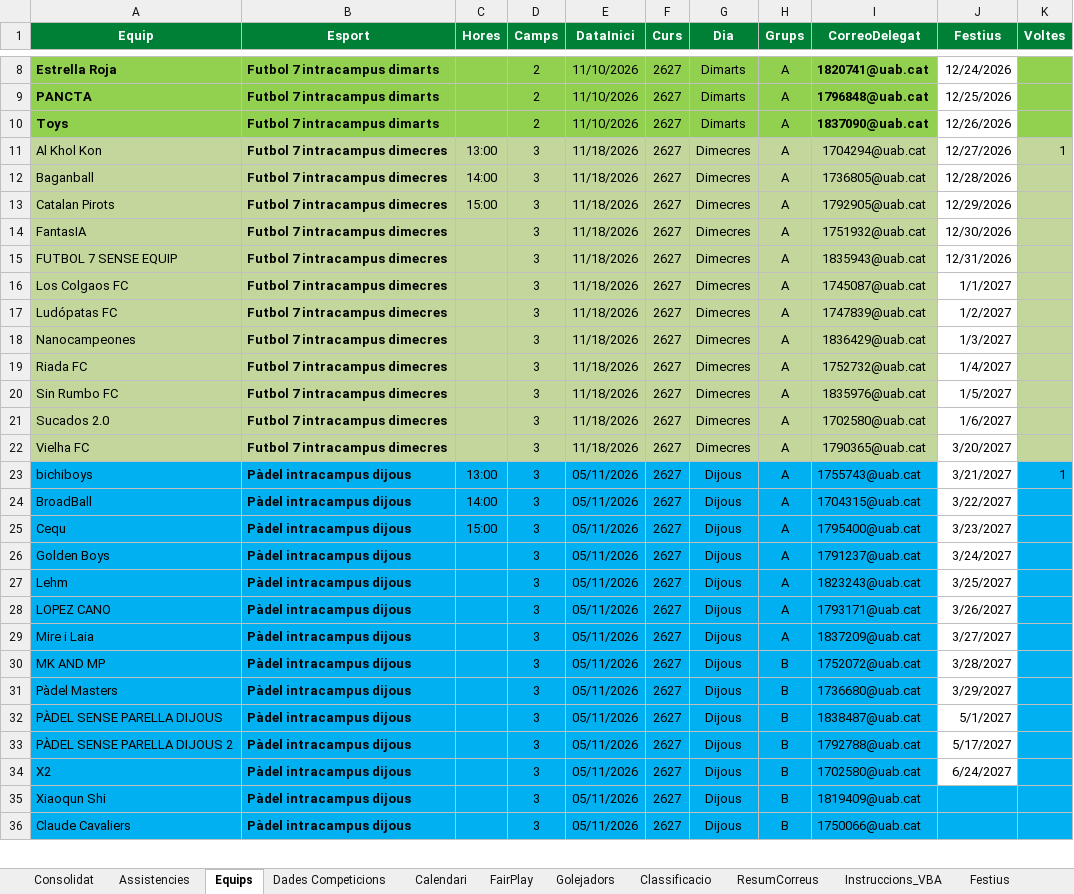
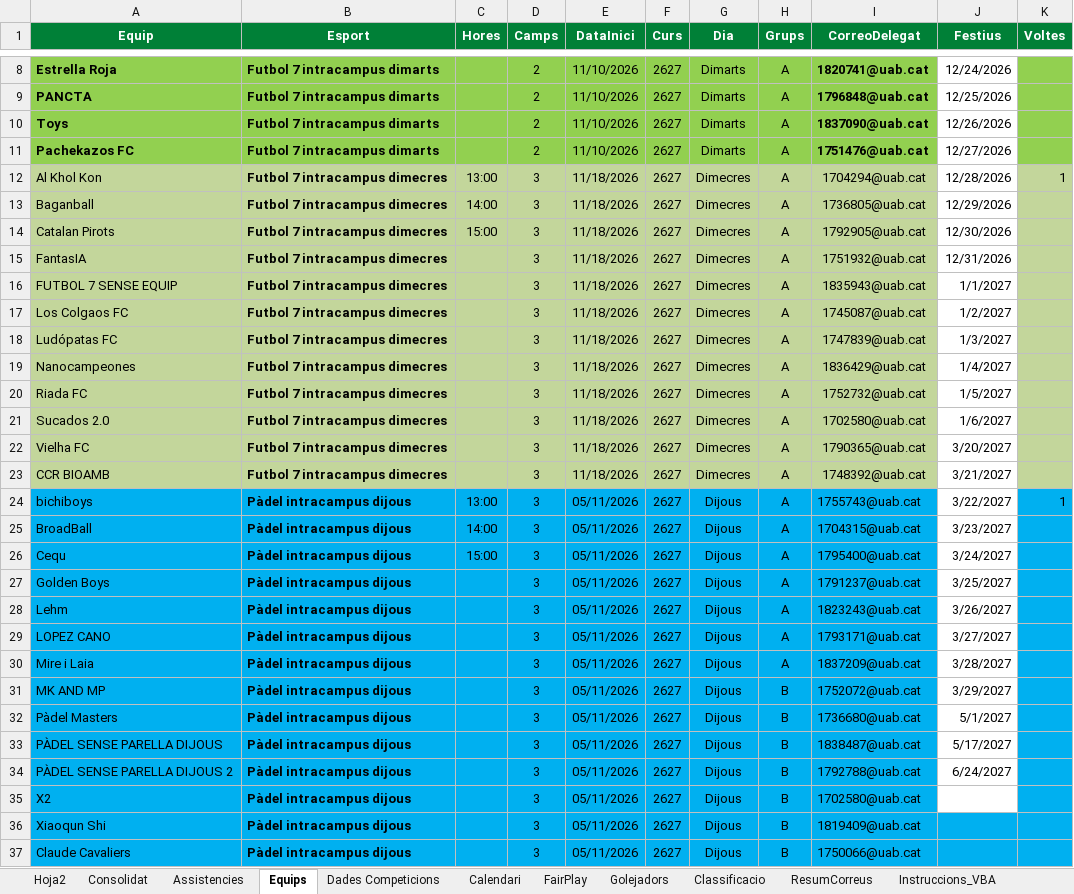
Before and after one commit to carlessisop-bot/multiesports-uab, an Excel workbook: Plantilla_MultiEsports_UAB.xlsm, sheet Equips, drawn as a sheet; only a part is shown, gaps mark what is left out; values as stored, in another font and other column widths than the file's, no borders; removed rows and columns are numbered as before the commit, all else as after; the diff names each change by its address in the sheet, - before the commit and + after, or states it on an @@ line.

```diff
--- a/Plantilla_MultiEsports_UAB.xlsm (sheet Equips)
+++ b/Plantilla_MultiEsports_UAB.xlsm (sheet Equips)
+sheet tab: Hoja2
+row 11: Pachekazos FC | Futbol 7 intracampus dimarts |  | 2 | 11/10/2026 | 2627 | Dimarts | A | 1751476@uab.cat | 12/27/2026
-J12 (Festius): 12/27/2026
+J12 (Festius): 12/28/2026
-J13 (Festius): 12/28/2026
+J13 (Festius): 12/29/2026
-J14 (Festius): 12/29/2026
+J14 (Festius): 12/30/2026
-J15 (Festius): 12/30/2026
+J15 (Festius): 12/31/2026
-J16 (Festius): 12/31/2026
+J16 (Festius): 1/1/2027
-J17 (Festius): 1/1/2027
+J17 (Festius): 1/2/2027
-J18 (Festius): 1/2/2027
+J18 (Festius): 1/3/2027
-J19 (Festius): 1/3/2027
+J19 (Festius): 1/4/2027
-J20 (Festius): 1/4/2027
+J20 (Festius): 1/5/2027
-row 20: Sin Rumbo FC | Futbol 7 intracampus dimecres |  | 3 | 11/18/2026 | 2627 | Dimecres | A | 1835976@uab.cat | 1/5/2027
+row 23: CCR BIOAMB | Futbol 7 intracampus dimecres |  | 3 | 11/18/2026 | 2627 | Dimecres | A | 1748392@uab.cat | 3/21/2027
-J24 (Festius): 3/21/2027
+J24 (Festius): 3/22/2027
-J25 (Festius): 3/22/2027
+J25 (Festius): 3/23/2027
-J26 (Festius): 3/23/2027
+J26 (Festius): 3/24/2027
-J27 (Festius): 3/24/2027
+J27 (Festius): 3/25/2027
-J28 (Festius): 3/25/2027
+J28 (Festius): 3/26/2027
-J29 (Festius): 3/26/2027
+J29 (Festius): 3/27/2027
-J30 (Festius): 3/27/2027
+J30 (Festius): 3/28/2027
-J31 (Festius): 3/28/2027
+J31 (Festius): 3/29/2027
-J32 (Festius): 3/29/2027
+J32 (Festius): 5/1/2027
-J33 (Festius): 5/1/2027
+J33 (Festius): 5/17/2027
-J34 (Festius): 5/17/2027
+J34 (Festius): 6/24/2027
-J35 (Festius): 6/24/2027
+J35 (Festius): (empty)
```
Also changed, not shown: sheet Calendari, sheet Classificacio, sheet Consolidat, sheet FairPlay, formulas that keep their value.
